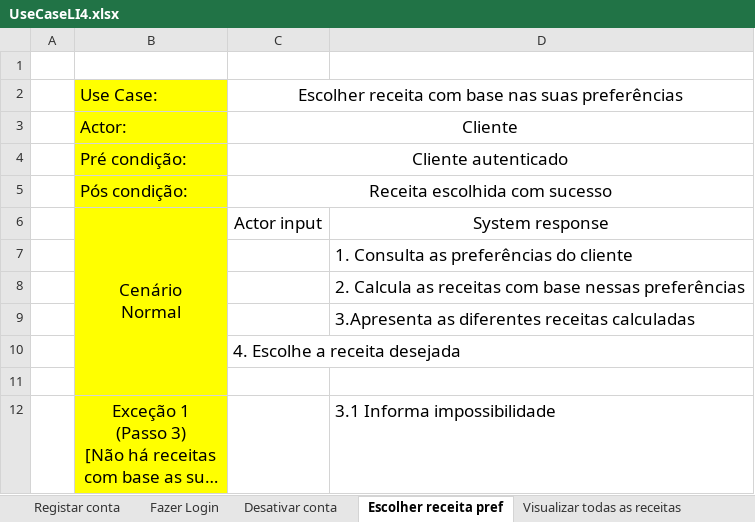
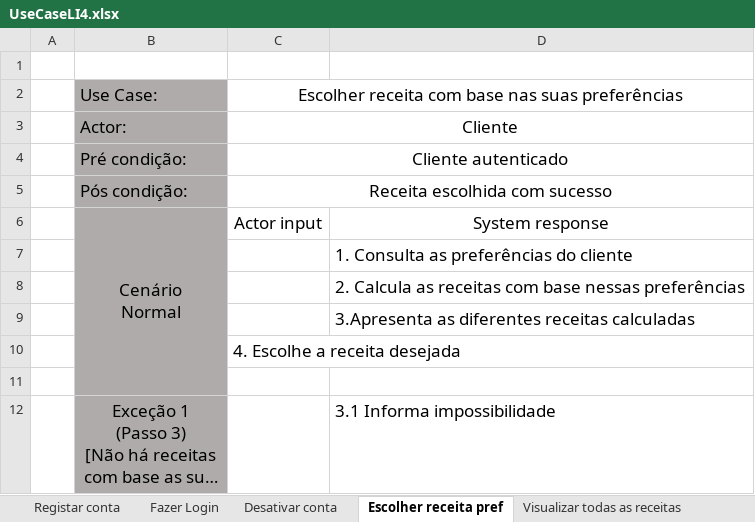
Before and after one commit to 47Balboa/LI4, an Excel workbook: UseCaseLI4.xlsx, sheet Escolher receita pref, drawn as a sheet; long unchanged cells end in …; values as stored, in another font and other column widths than the file's, no borders; the diff names each change by its address in the sheet, - before the commit and + after, or states it on an @@ line.

```diff
--- a/UseCaseLI4.xlsx (sheet Escolher receita pref)
+++ b/UseCaseLI4.xlsx (sheet Escolher receita pref)
-B2:B12 fill: #FFFF00
+B2:B12 fill: #AFABAB
```
Also changed, not shown: sheet Solicitar uma ementa semanal, sheet Gerir preferências.
